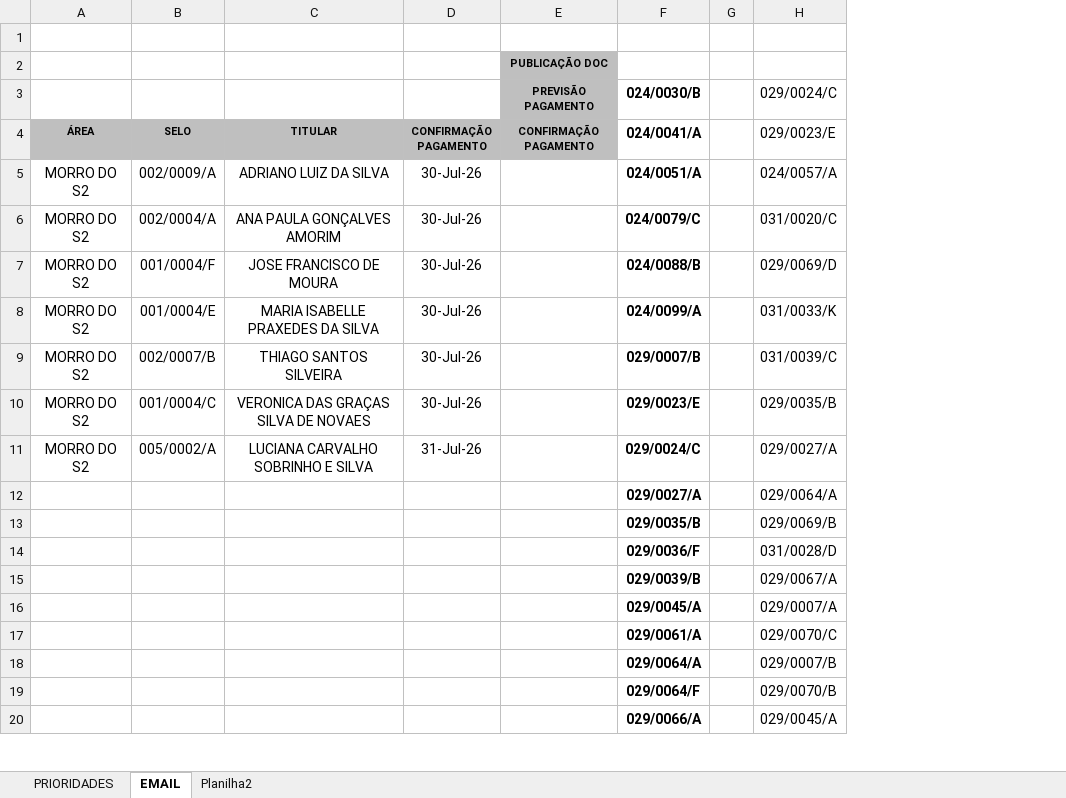
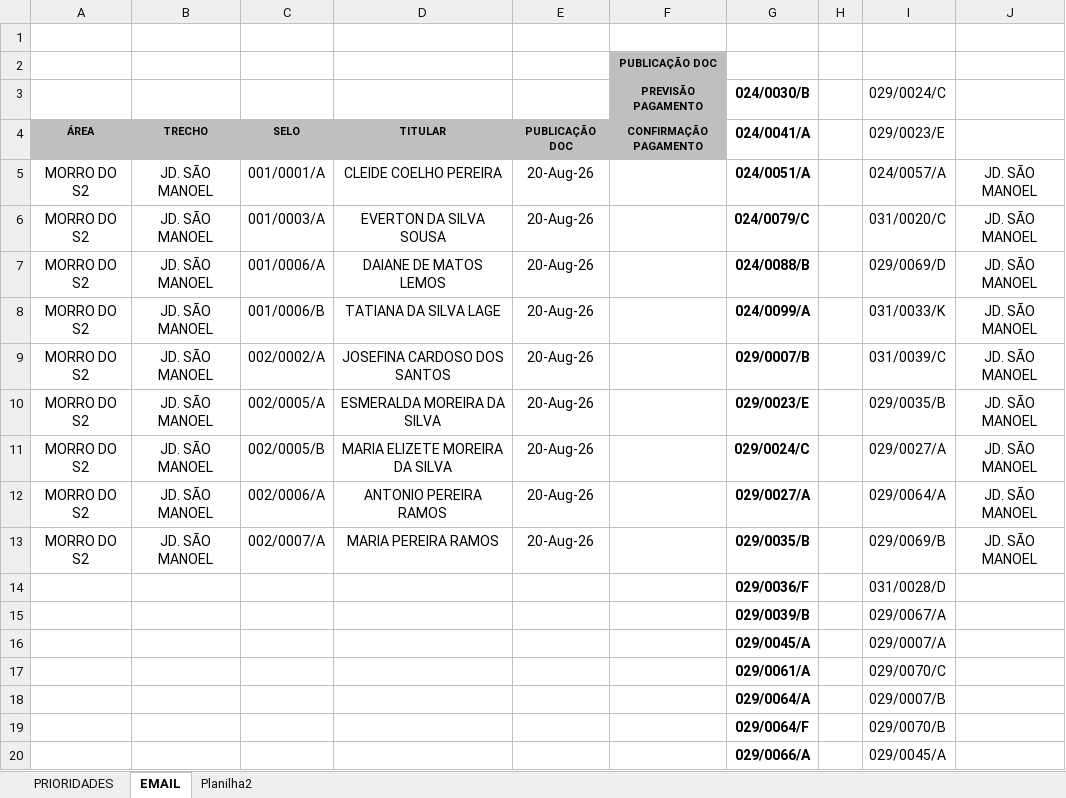
Before and after one commit to secretariahabitacao/painel-cts-habitacao, an Excel workbook: ind-morro-do-s2.xlsx, sheet EMAIL, drawn as a sheet; only a part is shown; values as stored, in another font and other column widths than the file's, no borders; conditional formats not drawn; removed rows and columns are numbered as before the commit, all else as after; the diff names each change by its address in the sheet, - before the commit and + after, or states it on an @@ line.

Commit message:
Sync: ind-morro-do-s2.xlsx - 10/09/2026 10:59

```diff
--- a/ind-morro-do-s2.xlsx (sheet EMAIL)
+++ b/ind-morro-do-s2.xlsx (sheet EMAIL)
+column B (TRECHO), rows 5-11: all JD. SÃO MANOEL
+column J, rows 5-11: all JD. SÃO MANOEL
-E4: CONFIRMAÇÃO PAGAMENTO
+E4: PUBLICAÇÃO DOC
-C5 (SELO): 002/0009/A
+C5 (SELO): 001/0001/A
-D5 (TITULAR): ADRIANO LUIZ DA SILVA
+D5 (TITULAR): CLEIDE COELHO PEREIRA
-E5:E10 (PUBLICAÇÃO DOC): 30-Jul-26
+E5:E10 (PUBLICAÇÃO DOC): 20-Aug-26
-C6 (SELO): 002/0004/A
+C6 (SELO): 001/0003/A
-D6 (TITULAR): ANA PAULA GONÇALVES AMORIM
+D6 (TITULAR): EVERTON DA SILVA SOUSA
-C7 (SELO): 001/0004/F
+C7 (SELO): 001/0006/A
-D7 (TITULAR): JOSE FRANCISCO DE MOURA
+D7 (TITULAR): DAIANE DE MATOS LEMOS
-C8 (SELO): 001/0004/E
+C8 (SELO): 001/0006/B
-D8 (TITULAR): MARIA ISABELLE PRAXEDES DA SILVA
+D8 (TITULAR): TATIANA DA SILVA LAGE
-C9 (SELO): 002/0007/B
+C9 (SELO): 002/0002/A
-D9 (TITULAR): THIAGO SANTOS SILVEIRA
+D9 (TITULAR): JOSEFINA CARDOSO DOS SANTOS
-C10 (SELO): 001/0004/C
+C10 (SELO): 002/0005/A
-D10 (TITULAR): VERONICA DAS GRAÇAS SILVA DE NOVAES
+D10 (TITULAR): ESMERALDA MOREIRA DA SILVA
-C11 (SELO): 005/0002/A
+C11 (SELO): 002/0005/B
-D11 (TITULAR): LUCIANA CARVALHO SOBRINHO E SILVA
+D11 (TITULAR): MARIA ELIZETE MOREIRA DA SILVA
-E11 (PUBLICAÇÃO DOC): 31-Jul-26
+E11 (PUBLICAÇÃO DOC): 20-Aug-26
-row 12:  |  |  |  |  | 029/0027/A |  | 029/0064/A
-row 13:  |  |  |  |  | 029/0035/B |  | 029/0069/B
+row 12: MORRO DO S2 | JD. SÃO MANOEL | 002/0006/A | ANTONIO PEREIRA RAMOS | 20-Aug-26 |  | 029/0027/A |  | 029/0064/A | JD. SÃO MANOEL
+row 13: MORRO DO S2 | JD. SÃO MANOEL | 002/0007/A | MARIA PEREIRA RAMOS | 20-Aug-26 |  | 029/0035/B |  | 029/0069/B | JD. SÃO MANOEL
```
Also changed, not shown: sheet PRIORIDADES, formulas that keep their value.
